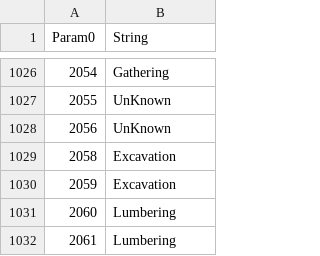
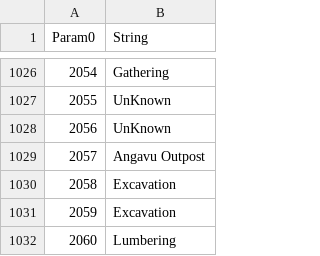
Before and after one commit to Thell/bdo-empire, a CSV file: src/bdo_empire/data/explore.csv, drawn as a sheet; only a part is shown, gaps mark what is left out; the shorter side is filled out with more unchanged rows; the diff covers the shown part only.

Commit message:
project: Edania Pt2 update
- add Angavu Outpost data.
- use 0 for lodging bonus_ub until p2w items are available

```diff
--- a/src/bdo_empire/data/explore.csv
+++ b/src/bdo_empire/data/explore.csv
@@ -1028,2 +1028,3 @@ Param0,String
 2056,UnKnown
+2057,Angavu Outpost
 2058,Excavation
```
Also changed, not shown: 44 added rows elsewhere in this file, src/bdo_empire/data/Regioninfo.csv, 10 other files.
